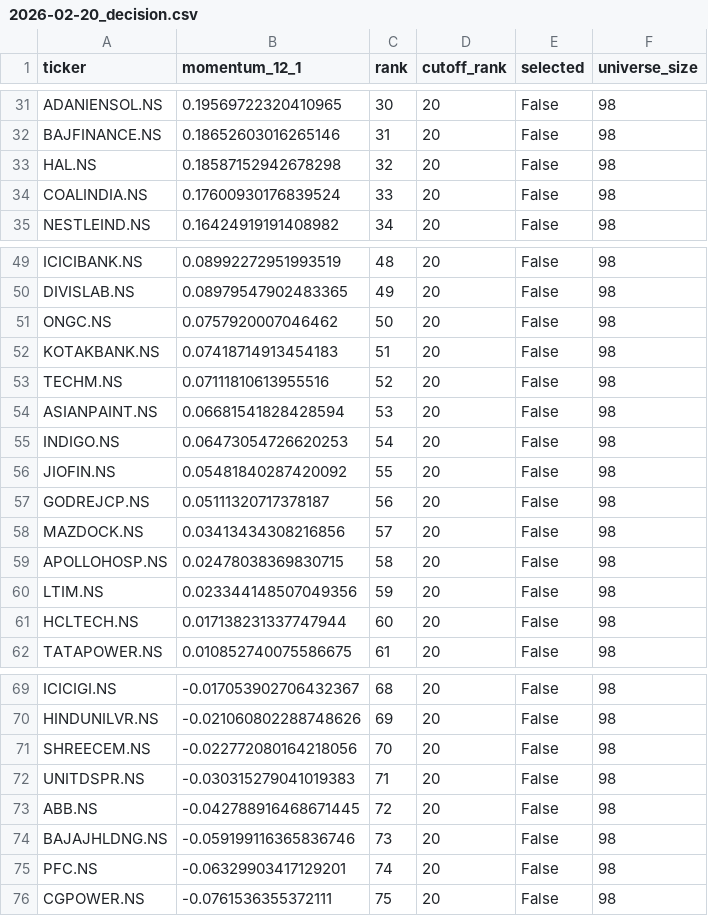
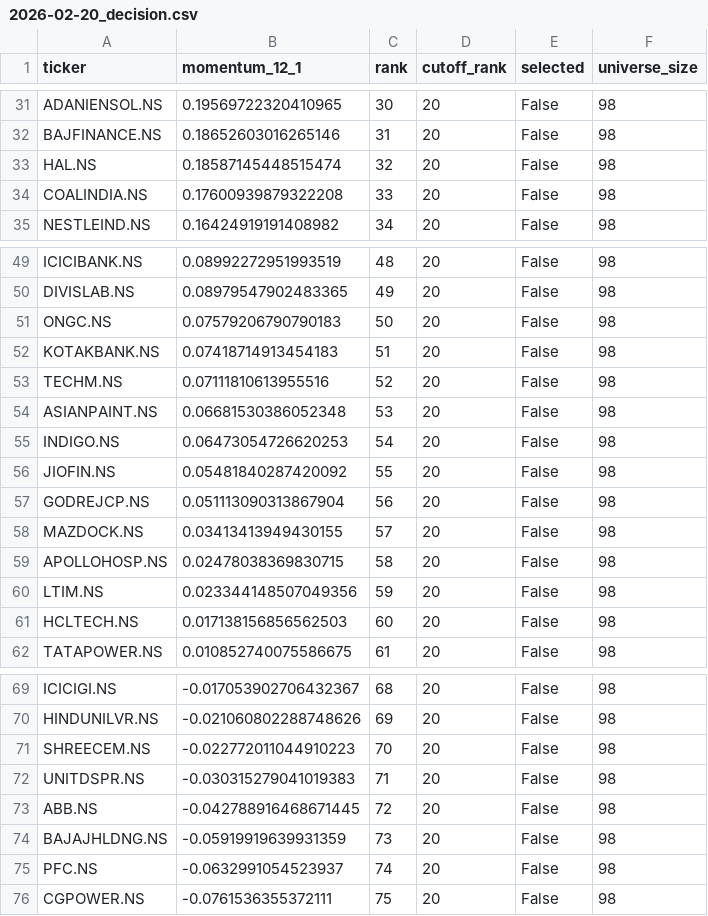
Before and after one commit to sumgup/nifty-momentum-engine, a CSV file: output/live/2026-02-20_decision.csv, drawn as a sheet; only a part is shown, gaps mark what is left out; the diff covers the shown part only.

```diff
--- a/output/live/2026-02-20_decision.csv
+++ b/output/live/2026-02-20_decision.csv
@@ -32,4 +32,4 @@ ADANIENSOL.NS,0.19569722320410965,30,20,False,98
 BAJFINANCE.NS,0.18652603016265146,31,20,False,98
-HAL.NS,0.18587152942678298,32,20,False,98
-COALINDIA.NS,0.17600930176839524,33,20,False,98
+HAL.NS,0.18587145448515474,32,20,False,98
+COALINDIA.NS,0.17600939879322208,33,20,False,98
 NESTLEIND.NS,0.16424919191408982,34,20,False,98
@@ -50,13 +50,13 @@ ICICIBANK.NS,0.08992272951993519,48,20,False,98
 DIVISLAB.NS,0.08979547902483365,49,20,False,98
-ONGC.NS,0.0757920007046462,50,20,False,98
+ONGC.NS,0.07579206790790183,50,20,False,98
 KOTAKBANK.NS,0.07418714913454183,51,20,False,98
 TECHM.NS,0.07111810613955516,52,20,False,98
-ASIANPAINT.NS,0.06681541828428594,53,20,False,98
+ASIANPAINT.NS,0.06681530386052348,53,20,False,98
 INDIGO.NS,0.06473054726620253,54,20,False,98
 JIOFIN.NS,0.05481840287420092,55,20,False,98
-GODREJCP.NS,0.05111320717378187,56,20,False,98
-MAZDOCK.NS,0.03413434308216856,57,20,False,98
+GODREJCP.NS,0.051113090313867904,56,20,False,98
+MAZDOCK.NS,0.03413413949430155,57,20,False,98
 APOLLOHOSP.NS,0.02478038369830715,58,20,False,98
 LTIM.NS,0.023344148507049356,59,20,False,98
-HCLTECH.NS,0.017138231337747944,60,20,False,98
+HCLTECH.NS,0.017138156856562503,60,20,False,98
 TATAPOWER.NS,0.010852740075586675,61,20,False,98
@@ -70,7 +70,7 @@ ICICIGI.NS,-0.017053902706432367,68,20,False,98
 HINDUNILVR.NS,-0.021060802288748626,69,20,False,98
-SHREECEM.NS,-0.022772080164218056,70,20,False,98
+SHREECEM.NS,-0.022772011044910223,70,20,False,98
 UNITDSPR.NS,-0.030315279041019383,71,20,False,98
 ABB.NS,-0.042788916468671445,72,20,False,98
-BAJAJHLDNG.NS,-0.059199116365836746,73,20,False,98
-PFC.NS,-0.06329903417129201,74,20,False,98
+BAJAJHLDNG.NS,-0.05919919639931359,73,20,False,98
+PFC.NS,-0.0632991054523937,74,20,False,98
 CGPOWER.NS,-0.0761536355372111,75,20,False,98
```
Also changed, not shown: 3 edited cells elsewhere in this file, 4 other files.
